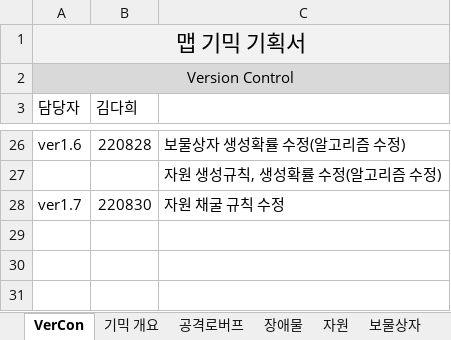
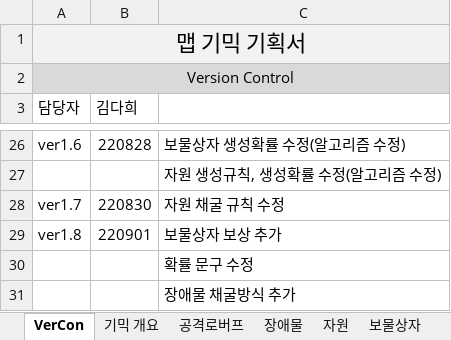
Before and after one commit to ChoWook/PlumTowerDefecne, an Excel workbook: Design/맵기믹 기획.xlsx, sheet VerCon, drawn as a sheet; only a part is shown, gaps mark what is left out; values as stored, in another font and other column widths than the file's, no borders; the diff names each change by its address in the sheet, - before the commit and + after, or states it on an @@ line.

```diff
--- a/Design/맵기믹 기획.xlsx (sheet VerCon)
+++ b/Design/맵기믹 기획.xlsx (sheet VerCon)
+row 29: ver1.8 | 220901 | 보물상자 보상 추가
+row 30:  |  | 확률 문구 수정
+row 31:  |  | 장애물 채굴방식 추가
```
Also changed, not shown: sheet 보물상자, sheet 장애물, sheet 자원, charts or pictures.
